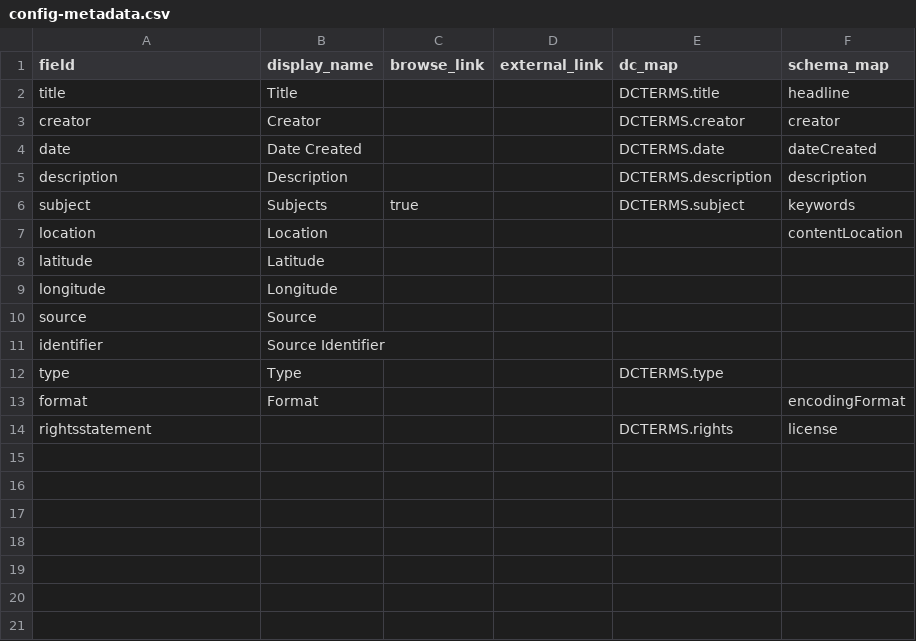
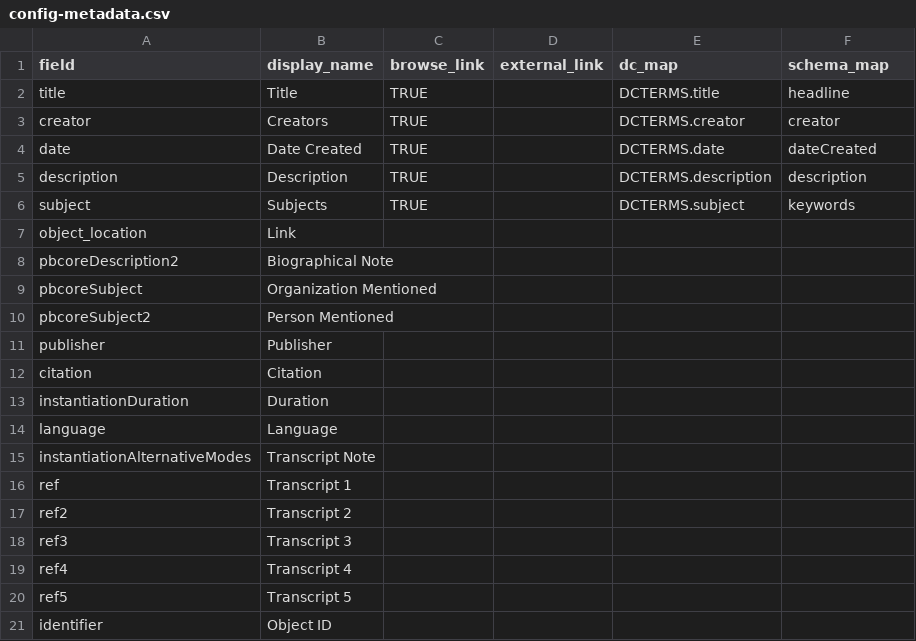
Before and after one commit to emilyalcu/sandbox_draft, a CSV file: _data/config-metadata.csv, drawn as a sheet.

Commit message:
Add files via upload

```diff
--- a/_data/config-metadata.csv
+++ b/_data/config-metadata.csv
@@ -1,14 +1,21 @@
 field,display_name,browse_link,external_link,dc_map,schema_map
-title,Title,,,DCTERMS.title,headline
-creator,Creator,,,DCTERMS.creator,creator
-date,Date Created,,,DCTERMS.date,dateCreated
-description,Description,,,DCTERMS.description,description
-subject,Subjects,true,,DCTERMS.subject,keywords
-location,Location,,,,contentLocation
-latitude,Latitude,,,,
-longitude,Longitude,,,,
-source,Source,,,,
-identifier,Source Identifier,,,,
-type,Type,,,DCTERMS.type,
-format,Format,,,,encodingFormat
-rightsstatement,,,,DCTERMS.rights,license
+title,Title,TRUE,,DCTERMS.title,headline
+creator,Creators,TRUE,,DCTERMS.creator,creator
+date,Date Created,TRUE,,DCTERMS.date,dateCreated
+description,Description,TRUE,,DCTERMS.description,description
+subject,Subjects,TRUE,,DCTERMS.subject,keywords
+object_location,Link,,,,
+pbcoreDescription2,Biographical Note,,,,
+pbcoreSubject,Organization Mentioned,,,,
+pbcoreSubject2,Person Mentioned,,,,
+publisher,Publisher,,,,
+citation,Citation,,,,
+instantiationDuration,Duration,,,,
+language,Language,,,,
+instantiationAlternativeModes,Transcript Note,,,,
+ref,Transcript 1,,,,
+ref2,Transcript 2,,,,
+ref3,Transcript 3,,,,
+ref4,Transcript 4,,,,
+ref5,Transcript 5,,,,
+identifier,Object ID,,,,
```
